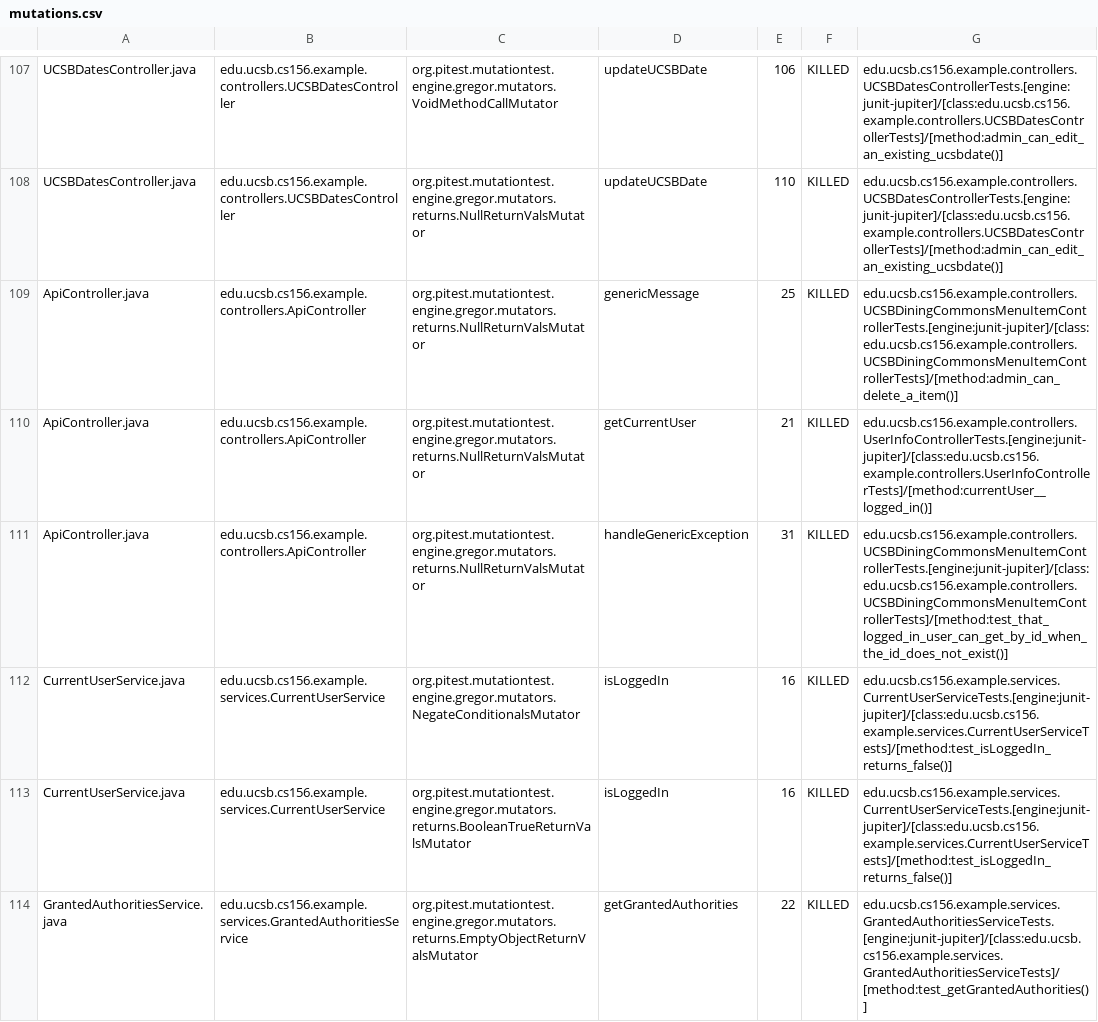
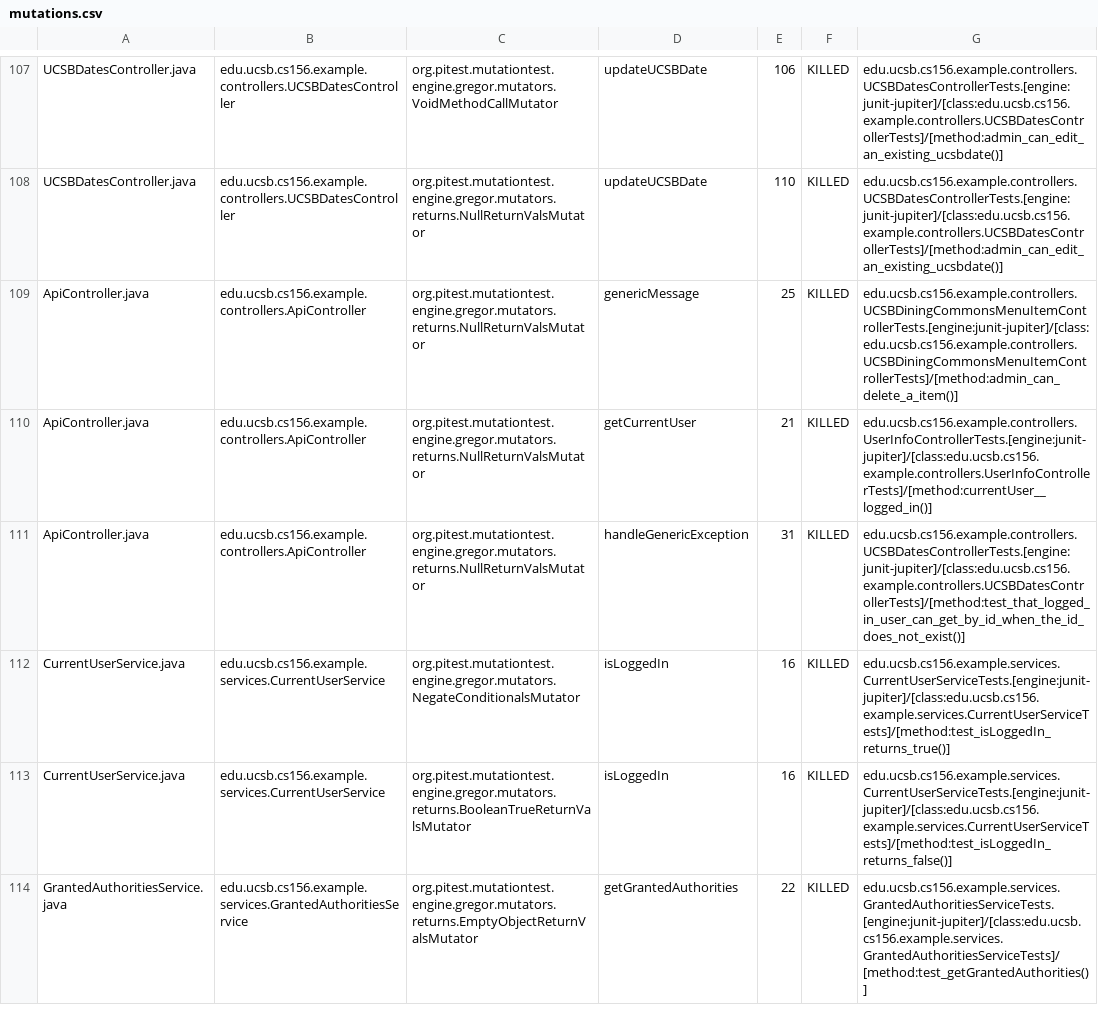
Before and after one commit to ucsb-cs156-m23/team02-m23-10am-2, a CSV file: prs/47/pitest/mutations.csv, drawn as a sheet; only a part is shown, gaps mark what is left out.

Commit message:
Deploying to gh-pages from @ ucsb-cs156-m23/team02-m23-10am-2@98181eeab8fa227a2448afd95cbf4d42e4ef09ff 🚀

```diff
--- a/prs/47/pitest/mutations.csv
+++ b/prs/47/pitest/mutations.csv
@@ -110,4 +110,4 @@ ApiController.java,edu.ucsb.cs156.example.controllers.ApiController,org.pitest.m
 ApiController.java,edu.ucsb.cs156.example.controllers.ApiController,org.pitest.mutationtest.engine.gregor.mutators.returns.NullReturnValsMutator,getCurrentUser,21,KILLED,edu.ucsb.cs156.example.controllers.UserInfoControllerTests.[engine:junit-jupiter]/[class:edu.ucsb.cs156.example.controllers.UserInfoControllerTests]/[method:currentUser__logged_in()]
-ApiController.java,edu.ucsb.cs156.example.controllers.ApiController,org.pitest.mutationtest.engine.gregor.mutators.returns.NullReturnValsMutator,handleGenericException,31,KILLED,edu.ucsb.cs156.example.controllers.UCSBDiningCommonsMenuItemControllerTests.[engine:junit-jupiter]/[class:edu.ucsb.cs156.example.controllers.UCSBDiningCommonsMenuItemControllerTests]/[method:test_that_logged_in_user_can_get_by_id_when_the_id_does_not_exist()]
-CurrentUserService.java,edu.ucsb.cs156.example.services.CurrentUserService,org.pitest.mutationtest.engine.gregor.mutators.NegateConditionalsMutator,isLoggedIn,16,KILLED,edu.ucsb.cs156.example.services.CurrentUserServiceTests.[engine:junit-jupiter]/[class:edu.ucsb.cs156.example.services.CurrentUserServiceTests]/[method:test_isLoggedIn_returns_false()]
+ApiController.java,edu.ucsb.cs156.example.controllers.ApiController,org.pitest.mutationtest.engine.gregor.mutators.returns.NullReturnValsMutator,handleGenericException,31,KILLED,edu.ucsb.cs156.example.controllers.UCSBDatesControllerTests.[engine:junit-jupiter]/[class:edu.ucsb.cs156.example.controllers.UCSBDatesControllerTests]/[method:test_that_logged_in_user_can_get_by_id_when_the_id_does_not_exist()]
+CurrentUserService.java,edu.ucsb.cs156.example.services.CurrentUserService,org.pitest.mutationtest.engine.gregor.mutators.NegateConditionalsMutator,isLoggedIn,16,KILLED,edu.ucsb.cs156.example.services.CurrentUserServiceTests.[engine:junit-jupiter]/[class:edu.ucsb.cs156.example.services.CurrentUserServiceTests]/[method:test_isLoggedIn_returns_true()]
 CurrentUserService.java,edu.ucsb.cs156.example.services.CurrentUserService,org.pitest.mutationtest.engine.gregor.mutators.returns.BooleanTrueReturnValsMutator,isLoggedIn,16,KILLED,edu.ucsb.cs156.example.services.CurrentUserServiceTests.[engine:junit-jupiter]/[class:edu.ucsb.cs156.example.services.CurrentUserServiceTests]/[method:test_isLoggedIn_returns_false()]
```
Also changed, not shown: 15 other files.
